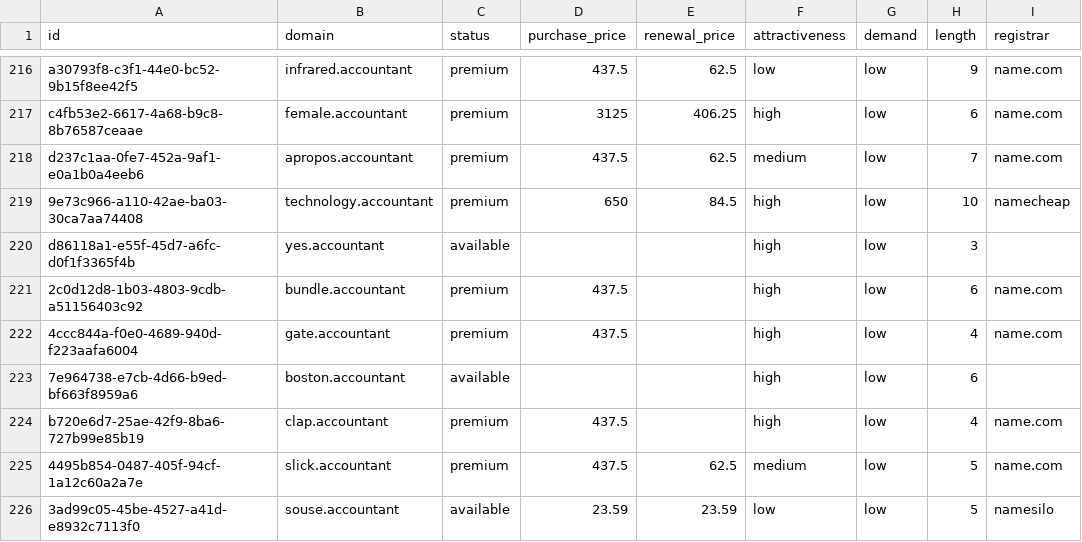
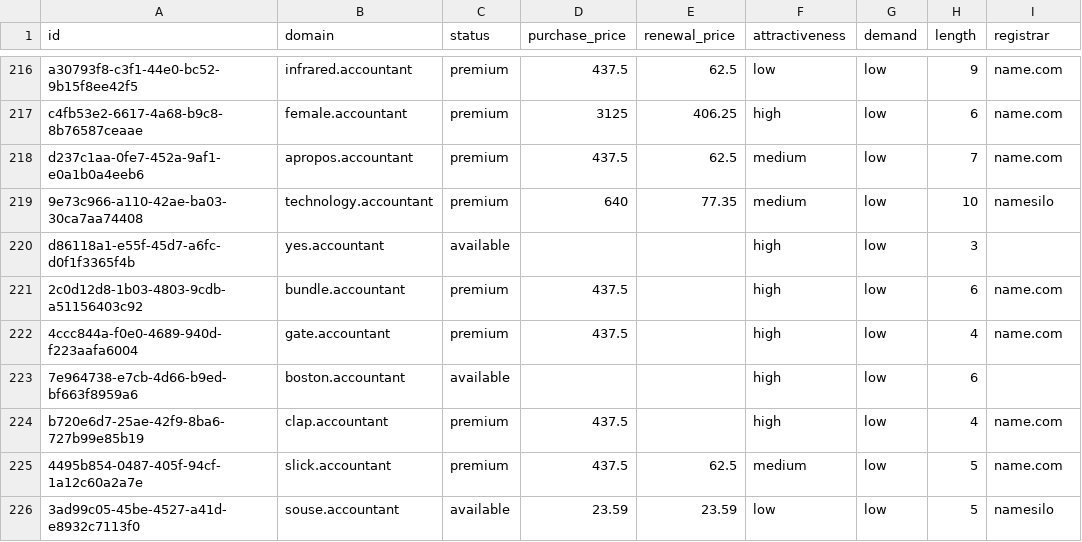
Before and after one commit to UniqueDomains/accountant-oneword-domains, a CSV file: accountant.csv, drawn as a sheet; only a part is shown, gaps mark what is left out; the diff names each change by its address in the sheet, - before the commit and + after, or states it on an @@ line.

Commit message:
Domains update

```diff
--- a/accountant.csv
+++ b/accountant.csv
-D219 (purchase_price): 650
+D219 (purchase_price): 640
-E219 (renewal_price): 84.5
+E219 (renewal_price): 77.35
-F219 (attractiveness): high
+F219 (attractiveness): medium
-I219 (registrar): namecheap
+I219 (registrar): namesilo
```
Also changed, not shown: 4 other files.
